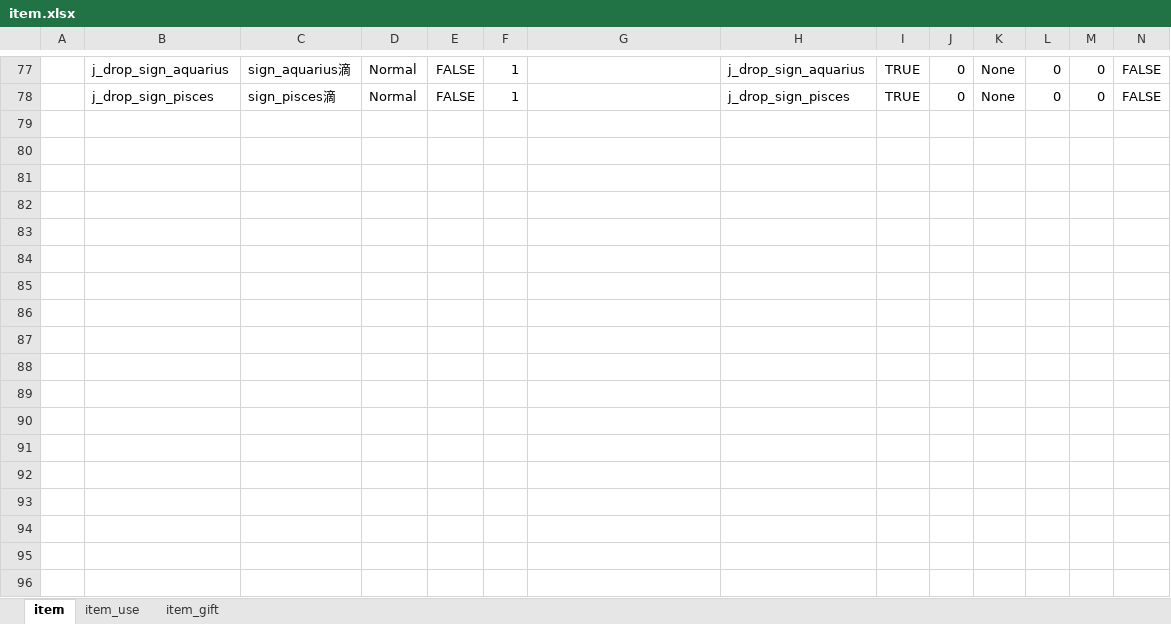
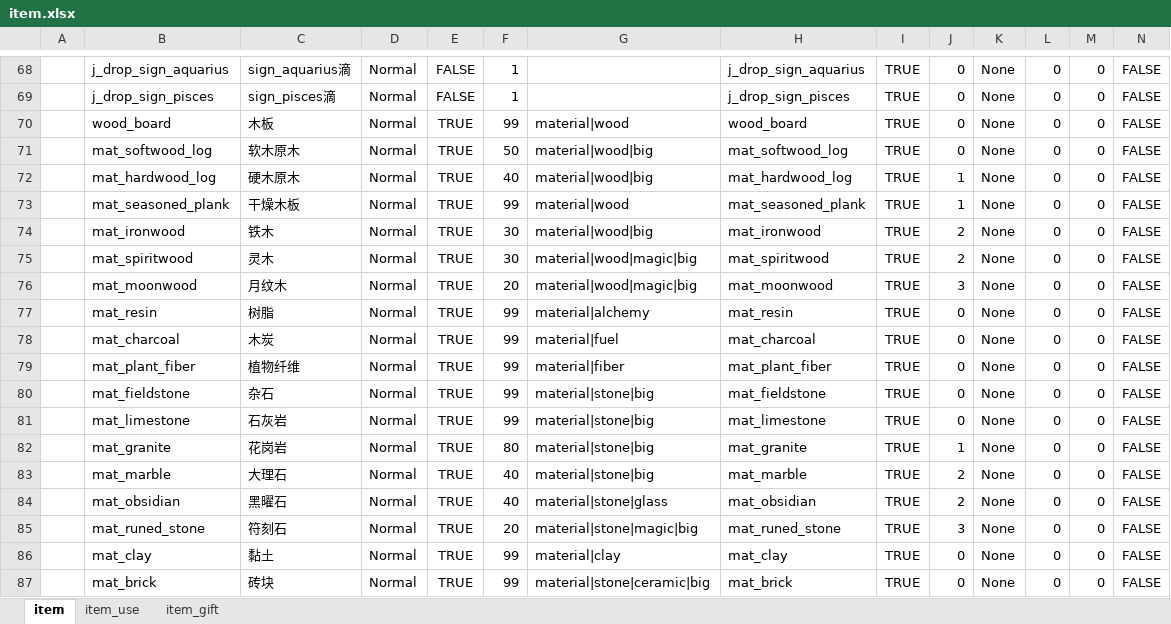
Before and after one commit to nmbswls/FkSucProj, an Excel workbook: Config/Datas/item.xlsx, sheet item, drawn as a sheet; only a part is shown, gaps mark what is left out; values as stored, in another font and other column widths than the file's, no borders; rows hold the shown columns only; the diff covers the shown part only; the diff names each change by its address in the sheet, - before the commit and + after, or states it on an @@ line.

```diff
--- a/Config/Datas/item.xlsx (sheet item)
+++ b/Config/Datas/item.xlsx (sheet item)
+row 70:  | wood_board | 木板 | Normal | TRUE | 99 | material|wood | wood_board | TRUE | 0 | None | 0 | 0 | FALSE
+row 71:  | mat_softwood_log | 软木原木 | Normal | TRUE | 50 | material|wood|big | mat_softwood_log | TRUE | 0 | None | 0 | 0 | FALSE
+row 72:  | mat_hardwood_log | 硬木原木 | Normal | TRUE | 40 | material|wood|big | mat_hardwood_log | TRUE | 1 | None | 0 | 0 | FALSE
+row 73:  | mat_seasoned_plank | 干燥木板 | Normal | TRUE | 99 | material|wood | mat_seasoned_plank | TRUE | 1 | None | 0 | 0 | FALSE
+row 74:  | mat_ironwood | 铁木 | Normal | TRUE | 30 | material|wood|big | mat_ironwood | TRUE | 2 | None | 0 | 0 | FALSE
+row 75:  | mat_spiritwood | 灵木 | Normal | TRUE | 30 | material|wood|magic|big | mat_spiritwood | TRUE | 2 | None | 0 | 0 | FALSE
+row 76:  | mat_moonwood | 月纹木 | Normal | TRUE | 20 | material|wood|magic|big | mat_moonwood | TRUE | 3 | None | 0 | 0 | FALSE
+row 77:  | mat_resin | 树脂 | Normal | TRUE | 99 | material|alchemy | mat_resin | TRUE | 0 | None | 0 | 0 | FALSE
+row 78:  | mat_charcoal | 木炭 | Normal | TRUE | 99 | material|fuel | mat_charcoal | TRUE | 0 | None | 0 | 0 | FALSE
+row 79:  | mat_plant_fiber | 植物纤维 | Normal | TRUE | 99 | material|fiber | mat_plant_fiber | TRUE | 0 | None | 0 | 0 | FALSE
+row 80:  | mat_fieldstone | 杂石 | Normal | TRUE | 99 | material|stone|big | mat_fieldstone | TRUE | 0 | None | 0 | 0 | FALSE
+row 81:  | mat_limestone | 石灰岩 | Normal | TRUE | 99 | material|stone|big | mat_limestone | TRUE | 0 | None | 0 | 0 | FALSE
+row 82:  | mat_granite | 花岗岩 | Normal | TRUE | 80 | material|stone|big | mat_granite | TRUE | 1 | None | 0 | 0 | FALSE
+row 83:  | mat_marble | 大理石 | Normal | TRUE | 40 | material|stone|big | mat_marble | TRUE | 2 | None | 0 | 0 | FALSE
+row 84:  | mat_obsidian | 黑曜石 | Normal | TRUE | 40 | material|stone|glass | mat_obsidian | TRUE | 2 | None | 0 | 0 | FALSE
+row 85:  | mat_runed_stone | 符刻石 | Normal | TRUE | 20 | material|stone|magic|big | mat_runed_stone | TRUE | 3 | None | 0 | 0 | FALSE
+row 86:  | mat_clay | 黏土 | Normal | TRUE | 99 | material|clay | mat_clay | TRUE | 0 | None | 0 | 0 | FALSE
+row 87:  | mat_brick | 砖块 | Normal | TRUE | 99 | material|stone|ceramic|big | mat_brick | TRUE | 0 | None | 0 | 0 | FALSE
```
Also changed, not shown: 95 added rows, 9 removed rows and 42 edited cells elsewhere in this sheet, Config/Datas/skill.xlsx, Config/Datas/unit_npc.xlsx, 23 other files.
